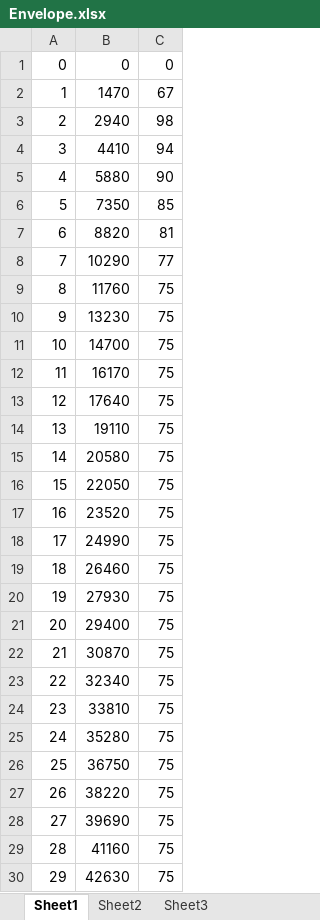
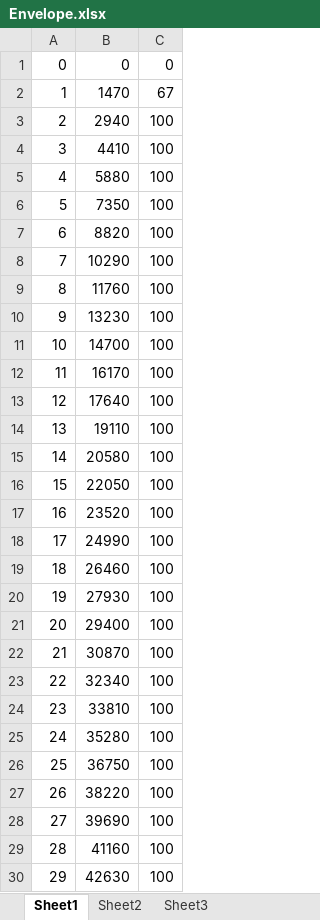
Before and after one commit to zdraw/ee445l-labs, an Excel workbook: Lab5/Envelope.xlsx, sheet Sheet1, drawn as a sheet; only a part is shown; values as stored, in another font and other column widths than the file's, no borders; charts and pictures not drawn; the diff covers the shown part only; the diff names each change by its address in the sheet, - before the commit and + after, or states it on an @@ line.

```diff
--- a/Lab5/Envelope.xlsx (sheet Sheet1)
+++ b/Lab5/Envelope.xlsx (sheet Sheet1)
-C3: 98
+C3: 100
-C4: 94
+C4: 100
-C5: 90
+C5: 100
-C6: 85
+C6: 100
-C7: 81
+C7: 100
-C8: 77
+C8: 100
-C9:C30: 75
+C9:C30: 100
```
Also changed, not shown: 30 edited cells elsewhere in this sheet, charts or pictures.
